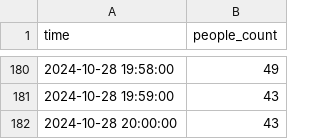
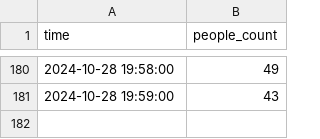
Before and after one commit to h083onis/project-e-IoT, a CSV file: model/data/make_data/labels/20241028_dinner.csv, drawn as a sheet; only a part is shown, gaps mark what is left out.

```diff
--- a/model/data/make_data/labels/20241028_dinner.csv
+++ b/model/data/make_data/labels/20241028_dinner.csv
@@ -181,2 +181 @@ time,people_count
 2024-10-28 19:59:00,43
-2024-10-28 20:00:00,43
```
Also changed, not shown: model/data/make_data/labels/20241028_lunch.csv, model/data/make_data/labels/20241029_dinner.csv, 10 other files.
